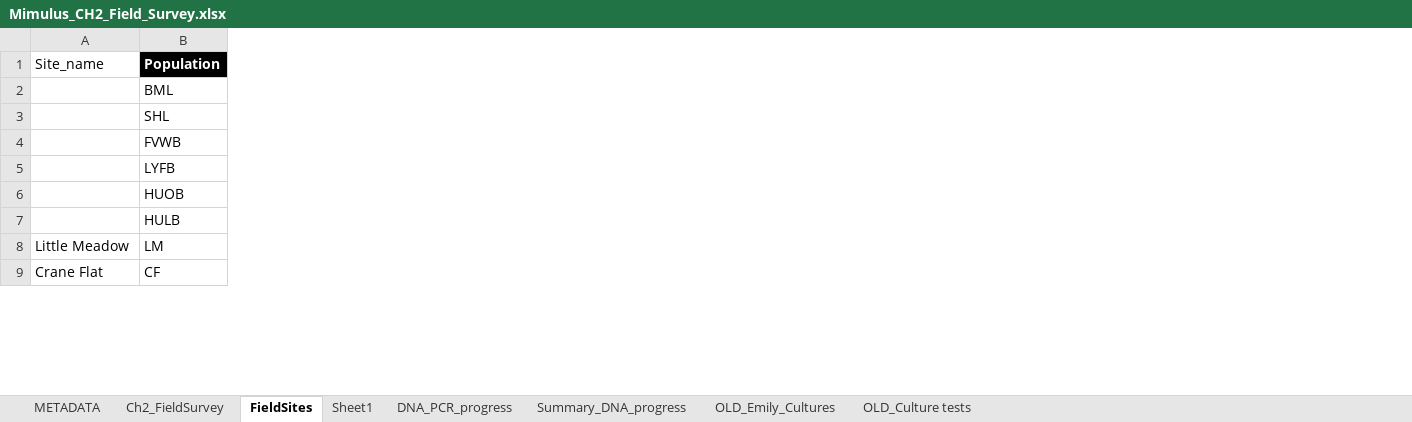
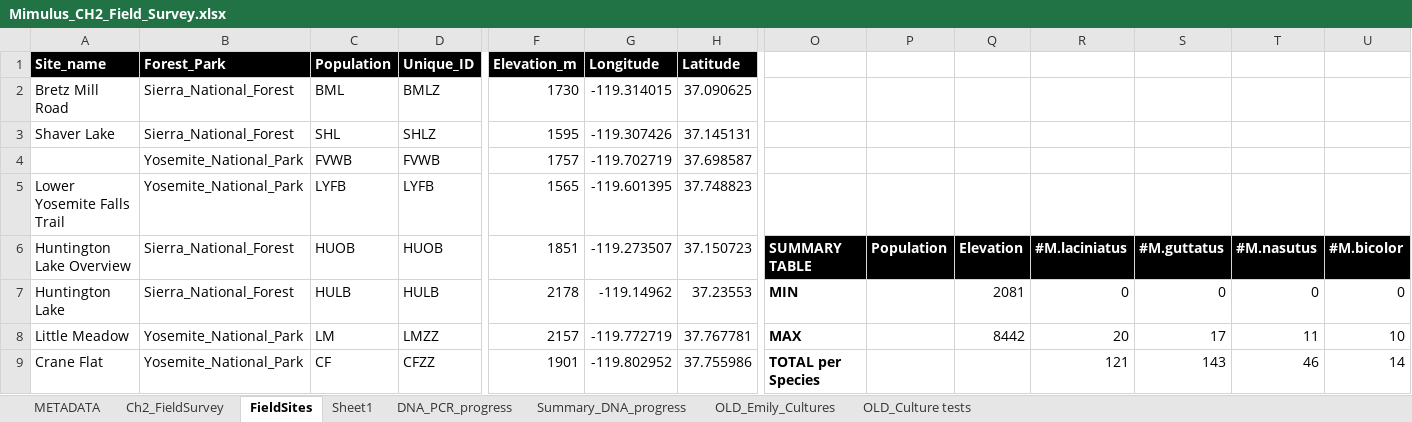
Before and after one commit to jibarozzo/endophytes_mimulus, an Excel workbook: Mimulus_CH2_Field_Survey.xlsx, sheet FieldSites, drawn as a sheet; only a part is shown, gaps mark what is left out; values as stored, in another font and other column widths than the file's, no borders; charts and pictures not drawn; the diff covers the shown part only; the diff names each change by its address in the sheet, - before the commit and + after, or states it on an @@ line.

Commit message:
Added Longitude and Latitue to main .xlsx and csv files and adjusted code to account for new data frame structure.

```diff
--- a/Mimulus_CH2_Field_Survey.xlsx (sheet FieldSites)
+++ b/Mimulus_CH2_Field_Survey.xlsx (sheet FieldSites)
+column B (Forest_Park), rows 2-9: Sierra_National_Forest | Sierra_National_Forest | Yosemite_National_Park | Yosemite_National_Park | Sierra_National_Forest | Sierra_National_Forest | Yosemite_National_Park | Yosemite_National_Park
+column D (Unique_ID), rows 2-9: BMLZ | SHLZ | FVWB | LYFB | HUOB | HULB | LMZZ | CFZZ
+column F (Elevation_m), rows 2-9: 1730 | 1595 | 1757 | 1565 | 1851 | 2178 | 2157 | 1901
+column G (Longitude), rows 2-9: -119.314015 | -119.307426 | -119.702719 | -119.601395 | -119.273507 | -119.14962 | -119.772719 | -119.802952
+column H (Latitude), rows 2-9: 37.090625 | 37.145131 | 37.698587 | 37.748823 | 37.150723 | 37.23553 | 37.767781 | 37.755986
+column O, rows 6-9: SUMMARY TABLE | MIN | MAX | TOTAL per Species
+column P, row 6: Population
+column Q, rows 6-8: Elevation | 2081 | 8442
+column R, rows 6-9: #M.laciniatus | 0 | 20 | 121
+column S, rows 6-9: #M.guttatus | 0 | 17 | 143
+column T, rows 6-9: #M.nasutus | 0 | 11 | 46
+column U, rows 6-9: #M.bicolor | 0 | 10 | 14
@@ A1 fill: none → #000000, bold: off → on, text colour: black → #FFFFFF @@
-A2 (Site_name): (empty)
+A2 (Site_name): Bretz Mill Road
-A3 (Site_name): (empty)
+A3 (Site_name): Shaver Lake
-A5 (Site_name): (empty)
+A5 (Site_name): Lower Yosemite Falls Trail
-A6 (Site_name): (empty)
+A6 (Site_name): Huntington Lake Overview
-A7 (Site_name): (empty)
+A7 (Site_name): Huntington Lake
```
Also changed, not shown: 46 added rows, 3 removed rows, 1 added column, 27 edited cells and cell formats elsewhere in this sheet, sheet Ch2_FieldSurvey, sheet DNA_PCR_progress, sheet Summary_DNA_progress, sheet METADATA, formulas that keep their value, charts or pictures, 4 other files.
